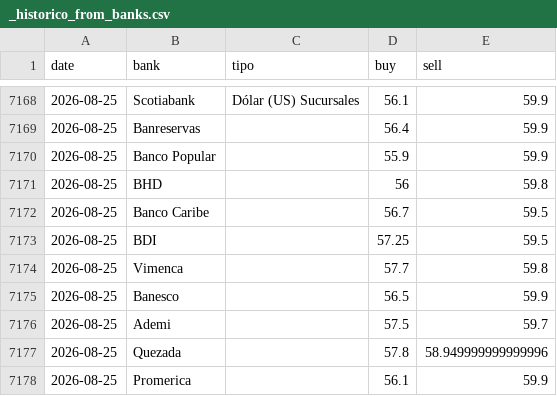
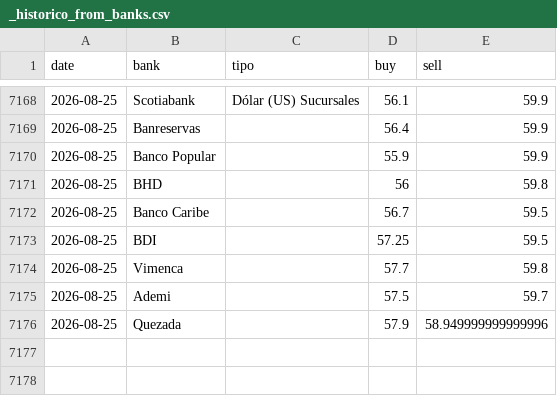
Before and after one commit to emilarmando03/webscraping-tc2, a CSV file: data/from_banks/_historico_from_banks.csv, drawn as a sheet; only a part is shown, gaps mark what is left out.

```diff
--- a/data/from_banks/_historico_from_banks.csv
+++ b/data/from_banks/_historico_from_banks.csv
@@ -7174,5 +7174,3 @@ date,bank,tipo,buy,sell
 2026-08-25,Vimenca,,57.7,59.8
-2026-08-25,Banesco,,56.5,59.9
 2026-08-25,Ademi,,57.5,59.7
-2026-08-25,Quezada,,57.8,58.949999999999996
-2026-08-25,Promerica,,56.1,59.9
+2026-08-25,Quezada,,57.9,58.949999999999996
```
Also changed, not shown: data/from_banks/csv/2026-08-25.csv, data/infodolar/_historico_infodolar.csv, 7 other files.
